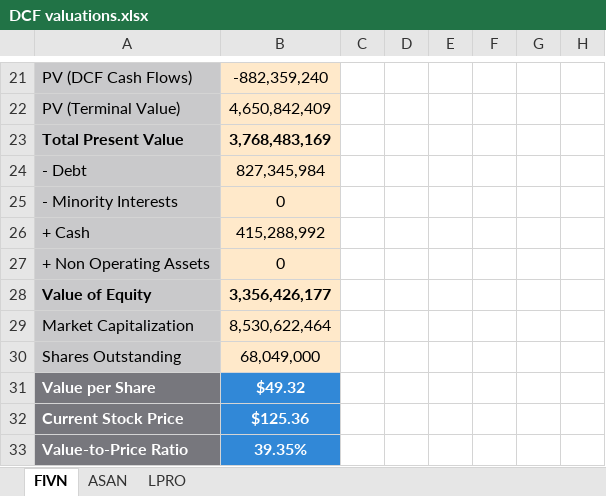
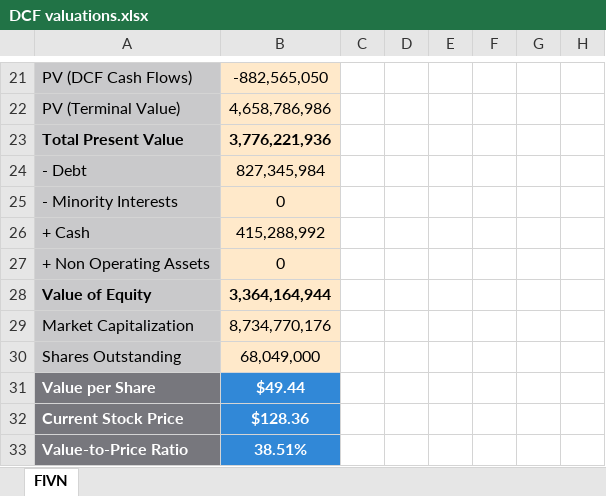
Before and after one commit to theorangetree/valuation, an Excel workbook: DCF valuations.xlsx, sheet FIVN, drawn as a sheet; only a part is shown, gaps mark what is left out; values as stored, in another font and other column widths than the file's, no borders; the diff covers the shown part only; the diff names each change by its address in the sheet, - before the commit and + after, or states it on an @@ line.

```diff
--- a/DCF valuations.xlsx (sheet FIVN)
+++ b/DCF valuations.xlsx (sheet FIVN)
-sheet tab: ASAN
-sheet tab: LPRO
-B21: -882,359,240
+B21: -882,565,050
-B22: 4,650,842,409
+B22: 4,658,786,986
-B23: 3,768,483,169
+B23: 3,776,221,936
-B28: 3,356,426,177
+B28: 3,364,164,944
-B29: 8,530,622,464
+B29: 8,734,770,176
-B31: $49.32
+B31: $49.44
-B32: $125.36
+B32: $128.36
-B33: 39.35%
+B33: 38.51%
```
Also changed, not shown: 31 edited cells and cell formats elsewhere in this sheet, 11 other files.
